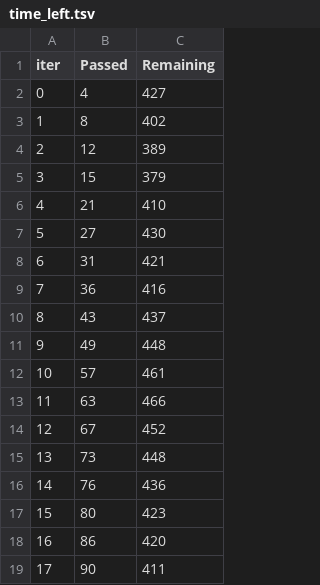
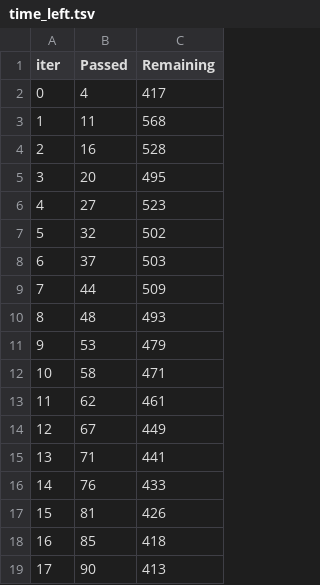
Before and after one commit to xyldxal/cmsc-177-dtcr, a TSV file: catboost_info/time_left.tsv, drawn as a sheet; only a part is shown; the diff covers the shown part only.

```diff
--- a/catboost_info/time_left.tsv
+++ b/catboost_info/time_left.tsv
@@ -1,19 +1,19 @@
 iter	Passed	Remaining
-0	4	427
-1	8	402
-2	12	389
-3	15	379
-4	21	410
-5	27	430
-6	31	421
-7	36	416
-8	43	437
-9	49	448
-10	57	461
-11	63	466
-12	67	452
-13	73	448
-14	76	436
-15	80	423
-16	86	420
-17	90	411
+0	4	417
+1	11	568
+2	16	528
+3	20	495
+4	27	523
+5	32	502
+6	37	503
+7	44	509
+8	48	493
+9	53	479
+10	58	471
+11	62	461
+12	67	449
+13	71	441
+14	76	433
+15	81	426
+16	85	418
+17	90	413
```
Also changed, not shown: 159 edited cells elsewhere in this file, catboost_info/learn_error.tsv, dtc_cramers.csv, 4 other files.
